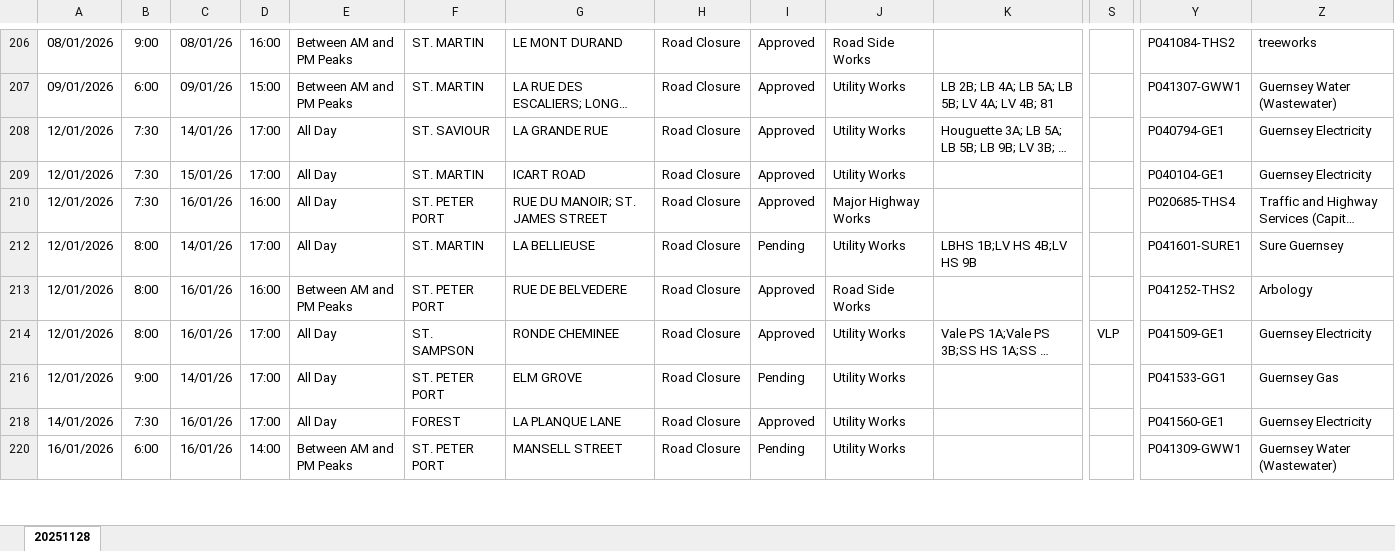
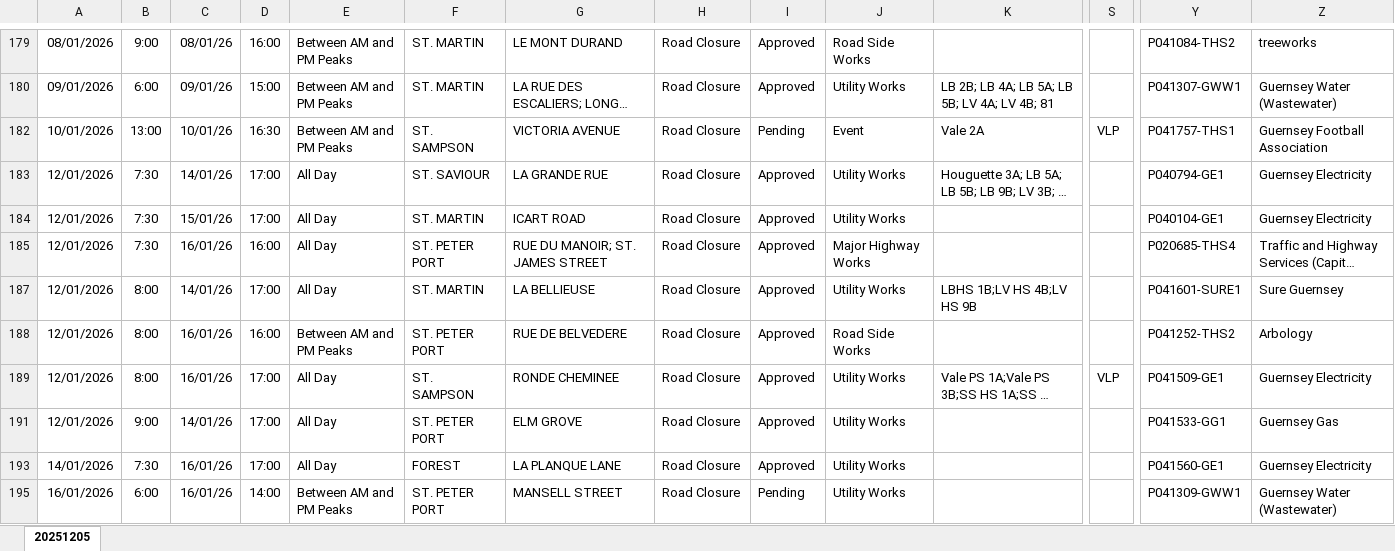
Before and after one commit to The-Quarry/guernsey-roadworks, an Excel workbook: latest.xlsx, sheet 20251205, drawn as a sheet; only a part is shown, gaps mark what is left out; long unchanged cells end in …; values as stored, in another font and other column widths than the file's, no borders; addresses are those after the commit; rows hold the shown columns only; the diff covers the shown part only; the diff names each change by its address in the sheet, - before the commit and + after, or states it on an @@ line.

```diff
--- a/latest.xlsx (sheet 20251205)
+++ b/latest.xlsx (sheet 20251205)
-sheet tab: 20251128
+sheet tab: 20251205
+row 182: 10/01/2026 | 13:00 | 10/01/26 | 16:30 | Between AM and PM Peaks | ST. SAMPSON | VICTORIA AVENUE | Road Closure | Pending | Event | Vale 2A | VLP | P041757-THS1 | Guernsey Football Association
-I187: Pending
+I187: Approved
-I191: Pending
+I191: Approved
```
Also changed, not shown: 17 added rows, 31 removed rows and 45 edited cells elsewhere in this sheet, hidden cells.
